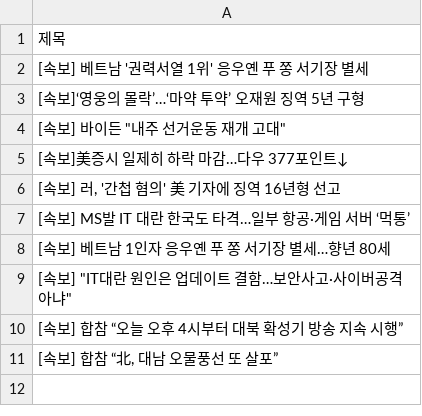
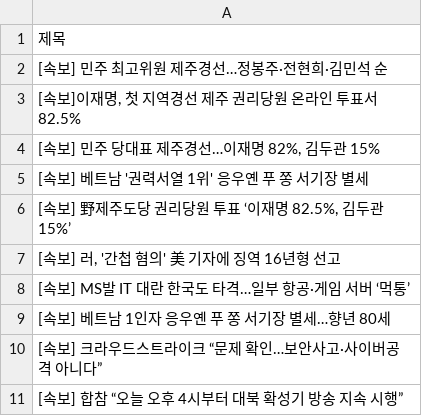
Before and after one commit to Jun02da/git_action_exam, a CSV file: data.csv, drawn as a sheet.

Commit message:
exam commit

```diff
--- a/data.csv
+++ b/data.csv
@@ -1,6 +1,7 @@
 제목
+[속보] 민주 최고위원 제주경선…정봉주·전현희·김민석 순
+"[속보]이재명, 첫 지역경선 제주 권리당원 온라인 투표서 82.5%"
+"[속보] 민주 당대표 제주경선…이재명 82%, 김두관 15%"
 [속보] 베트남 '권력서열 1위' 응우옌 푸 쫑 서기장 별세
-[속보]‘영웅의 몰락’…‘마약 투약’ 오재원 징역 5년 구형
-"[속보] 바이든 ""내주 선거운동 재개 고대"""
-[속보]美증시 일제히 하락 마감…다우 377포인트↓
+"[속보] 野제주도당 권리당원 투표 ‘이재명 82.5%, 김두관 15%’"
 "[속보] 러, '간첩 혐의' 美 기자에 징역 16년형 선고"
@@ -8,4 +9,3 @@
 [속보] 베트남 1인자 응우옌 푸 쫑 서기장 별세…향년 80세
-"[속보] ""IT대란 원인은 업데이트 결함…보안사고·사이버공격 아냐"""
+[속보] 크라우드스트라이크 “문제 확인…보안사고·사이버공격 아니다”
 [속보] 합참 “오늘 오후 4시부터 대북 확성기 방송 지속 시행”
-"[속보] 합참 “北, 대남 오물풍선 또 살포”"
```
